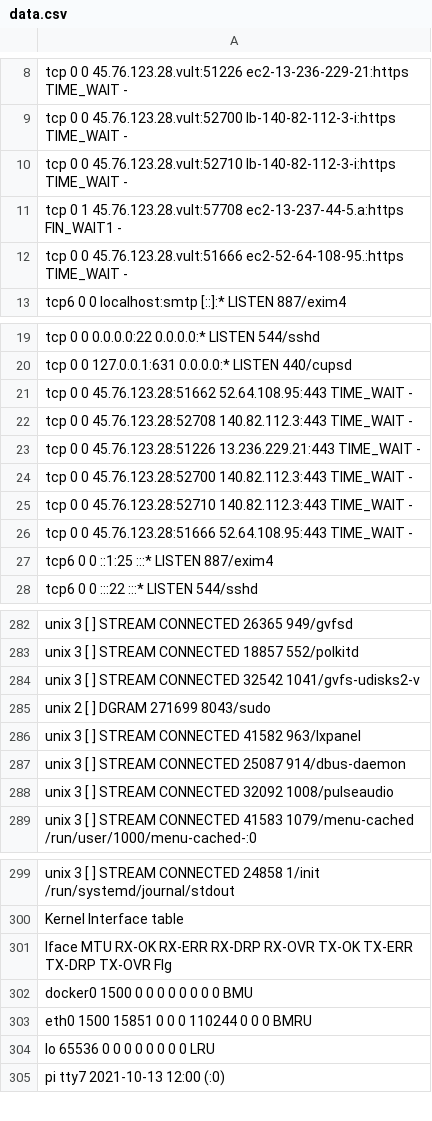
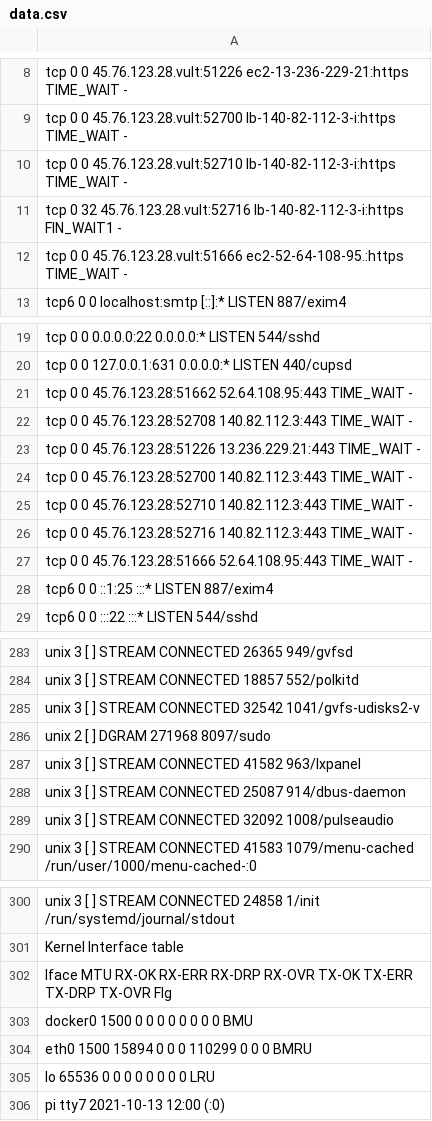
Before and after one commit to Luitsy/REady-to-Graduate, a CSV file: data.csv, drawn as a sheet; only a part is shown, gaps mark what is left out.

Commit message:
text.csv

```diff
--- a/data.csv
+++ b/data.csv
@@ -10,3 +10,3 @@ tcp        0      0 45.76.123.28.vult:52700 lb-140-82-112-3-i:https TIME_WAIT
 tcp        0      0 45.76.123.28.vult:52710 lb-140-82-112-3-i:https TIME_WAIT   -
-tcp        0      1 45.76.123.28.vult:57708 ec2-13-237-44-5.a:https FIN_WAIT1   -
+tcp        0     32 45.76.123.28.vult:52716 lb-140-82-112-3-i:https FIN_WAIT1   -
 tcp        0      0 45.76.123.28.vult:51666 ec2-52-64-108-95.:https TIME_WAIT   -
@@ -25,2 +25,3 @@ tcp        0      0 45.76.123.28:52700      140.82.112.3:443        TIME_WAIT
 tcp        0      0 45.76.123.28:52710      140.82.112.3:443        TIME_WAIT   -
+tcp        0      0 45.76.123.28:52716      140.82.112.3:443        TIME_WAIT   -
 tcp        0      0 45.76.123.28:51666      52.64.108.95:443        TIME_WAIT   -
@@ -284,3 +285,3 @@ unix  3      [ ]         STREAM     CONNECTED     18857    552/polkitd
 unix  3      [ ]         STREAM     CONNECTED     32542    1041/gvfs-udisks2-v
-unix  2      [ ]         DGRAM                    271699   8043/sudo
+unix  2      [ ]         DGRAM                    271968   8097/sudo
 unix  3      [ ]         STREAM     CONNECTED     41582    963/lxpanel
@@ -302,3 +303,3 @@ Iface      MTU    RX-OK RX-ERR RX-DRP RX-OVR    TX-OK TX-ERR TX-DRP TX-OVR Flg
 docker0   1500        0      0      0 0             0      0      0      0 BMU
-eth0      1500    15851      0      0 0        110244      0      0      0 BMRU
+eth0      1500    15894      0      0 0        110299      0      0      0 BMRU
 lo       65536        0      0      0 0             0      0      0      0 LRU
```
